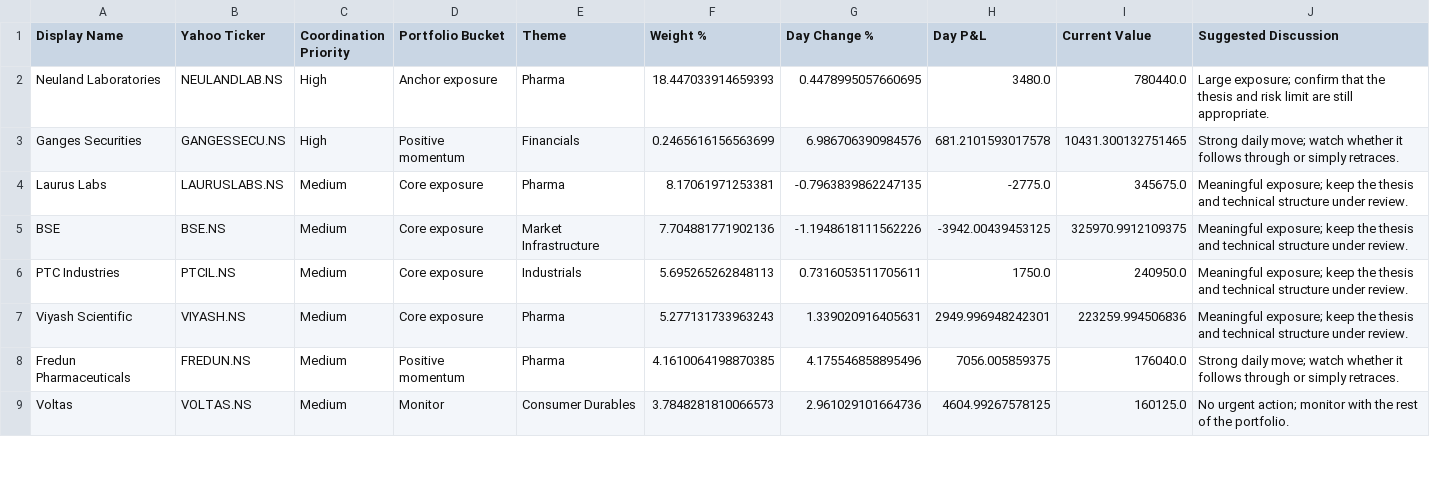
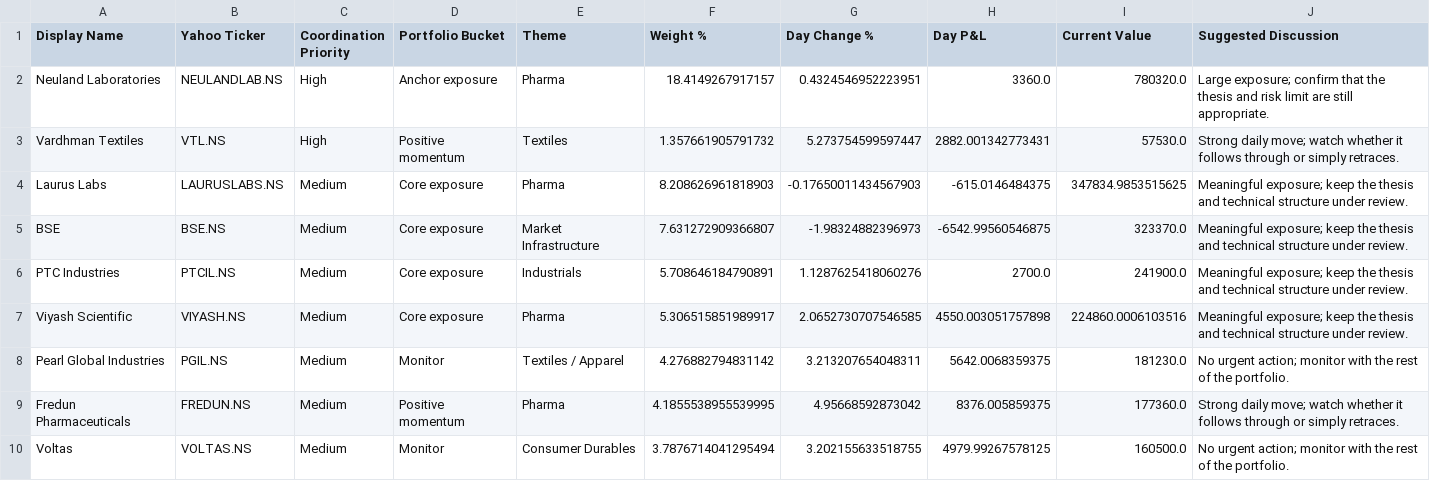
Before and after one commit to hvj7p7shkv-hub/vikram-portfolio-dashboard, a CSV file: data/action_queue.csv, drawn as a sheet; only a part is shown; the diff covers the shown part only.

```diff
--- a/data/action_queue.csv
+++ b/data/action_queue.csv
@@ -1,9 +1,10 @@
 Display Name,Yahoo Ticker,Coordination Priority,Portfolio Bucket,Theme,Weight %,Day Change %,Day P&L,Current Value,Suggested Discussion
-Neuland Laboratories,NEULANDLAB.NS,High,Anchor exposure,Pharma,18.447033914659393,0.4478995057660695,3480.0,780440.0,Large exposure; confirm that the thesis and risk limit are still appropriate.
-Ganges Securities,GANGESSECU.NS,High,Positive momentum,Financials,0.2465616156563699,6.986706390984576,681.2101593017578,10431.300132751465,Strong daily move; watch whether it follows through or simply retraces.
-Laurus Labs,LAURUSLABS.NS,Medium,Core exposure,Pharma,8.17061971253381,-0.7963839862247135,-2775.0,345675.0,Meaningful exposure; keep the thesis and technical structure under review.
-BSE,BSE.NS,Medium,Core exposure,Market Infrastructure,7.704881771902136,-1.1948618111562226,-3942.00439453125,325970.9912109375,Meaningful exposure; keep the thesis and technical structure under review.
-PTC Industries,PTCIL.NS,Medium,Core exposure,Industrials,5.695265262848113,0.7316053511705611,1750.0,240950.0,Meaningful exposure; keep the thesis and technical structure under review.
-Viyash Scientific,VIYASH.NS,Medium,Core exposure,Pharma,5.277131733963243,1.339020916405631,2949.996948242301,223259.994506836,Meaningful exposure; keep the thesis and technical structure under review.
-Fredun Pharmaceuticals,FREDUN.NS,Medium,Positive momentum,Pharma,4.1610064198870385,4.175546858895496,7056.005859375,176040.0,Strong daily move; watch whether it follows through or simply retraces.
-Voltas,VOLTAS.NS,Medium,Monitor,Consumer Durables,3.7848281810066573,2.961029101664736,4604.99267578125,160125.0,No urgent action; monitor with the rest of the portfolio.
+Neuland Laboratories,NEULANDLAB.NS,High,Anchor exposure,Pharma,18.4149267917157,0.4324546952223951,3360.0,780320.0,Large exposure; confirm that the thesis and risk limit are still appropriate.
+Vardhman Textiles,VTL.NS,High,Positive momentum,Textiles,1.357661905791732,5.273754599597447,2882.001342773431,57530.0,Strong daily move; watch whether it follows through or simply retraces.
+Laurus Labs,LAURUSLABS.NS,Medium,Core exposure,Pharma,8.208626961818903,-0.17650011434567903,-615.0146484375,347834.9853515625,Meaningful exposure; keep the thesis and technical structure under review.
+BSE,BSE.NS,Medium,Core exposure,Market Infrastructure,7.631272909366807,-1.98324882396973,-6542.99560546875,323370.0,Meaningful exposure; keep the thesis and technical structure under review.
+PTC Industries,PTCIL.NS,Medium,Core exposure,Industrials,5.708646184790891,1.1287625418060276,2700.0,241900.0,Meaningful exposure; keep the thesis and technical structure under review.
+Viyash Scientific,VIYASH.NS,Medium,Core exposure,Pharma,5.306515851989917,2.0652730707546585,4550.003051757898,224860.0006103516,Meaningful exposure; keep the thesis and technical structure under review.
+Pearl Global Industries,PGIL.NS,Medium,Monitor,Textiles / Apparel,4.276882794831142,3.213207654048311,5642.0068359375,181230.0,No urgent action; monitor with the rest of the portfolio.
+Fredun Pharmaceuticals,FREDUN.NS,Medium,Positive momentum,Pharma,4.1855538955539995,4.95668592873042,8376.005859375,177360.0,Strong daily move; watch whether it follows through or simply retraces.
+Voltas,VOLTAS.NS,Medium,Monitor,Consumer Durables,3.7876714041295494,3.202155633518755,4979.99267578125,160500.0,No urgent action; monitor with the rest of the portfolio.
```
Also changed, not shown: 2 added rows, 1 removed row and 16 edited cells elsewhere in this file, data/holdings.csv, 1 other file.
